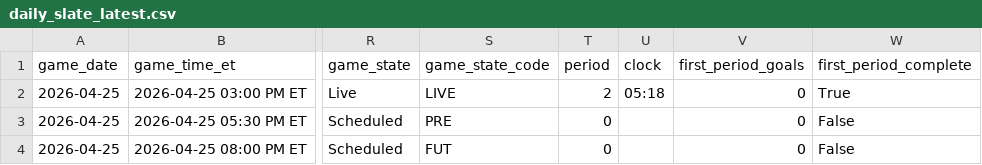
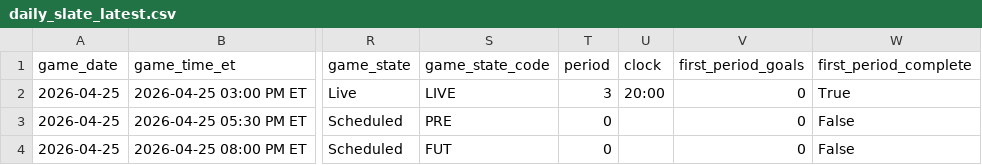
Before and after one commit to gauravgandhi01/first_period_stats, a CSV file: live/daily_slate_latest.csv, drawn as a sheet; only a part is shown, gaps mark what is left out; the diff names each change by its address in the sheet, - before the commit and + after, or states it on an @@ line.

Commit message:
auto: update firstperiodstats outputs for 2026-04-25 (2026-04-25 21:15:01 UTC)

```diff
--- a/live/daily_slate_latest.csv
+++ b/live/daily_slate_latest.csv
-T2 (period): 2
+T2 (period): 3
-U2 (clock): 05:18
+U2 (clock): 20:00
```
Also changed, not shown: 3 other files.
